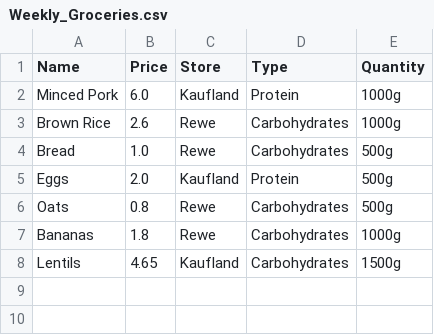
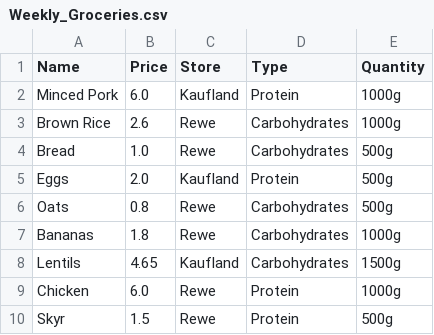
Before and after one commit to itsambrous/Groceries, a CSV file: Weekly_Groceries.csv, drawn as a sheet.

```diff
--- a/Weekly_Groceries.csv
+++ b/Weekly_Groceries.csv
@@ -8 +8,3 @@ Bananas,1.8,Rewe,Carbohydrates,1000g
 Lentils,4.65,Kaufland,Carbohydrates,1500g
+Chicken,6.0,Rewe,Protein,1000g
+Skyr,1.5,Rewe,Protein,500g
```
Also changed, not shown: 1 other file.
